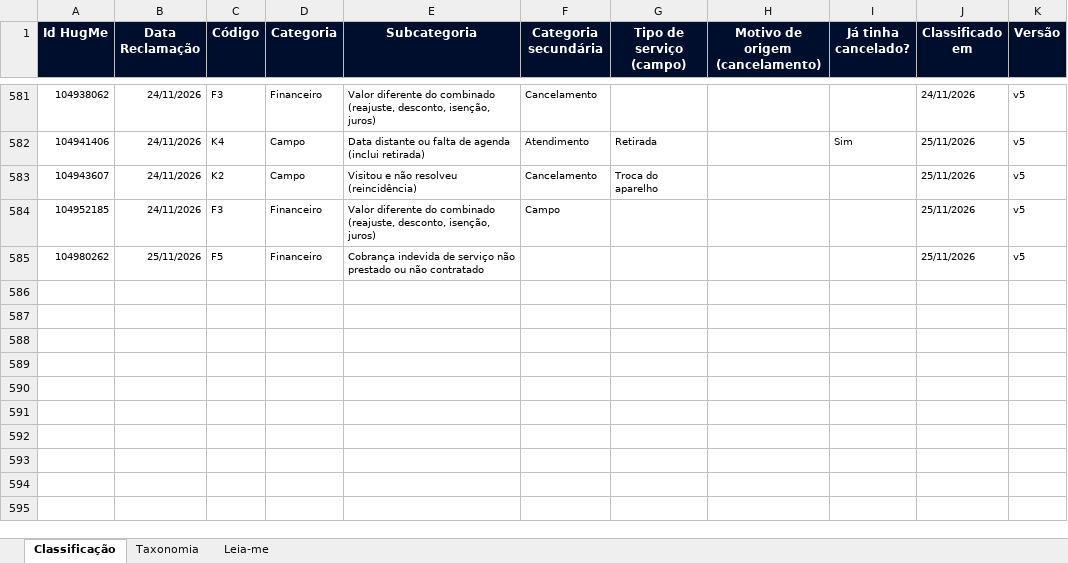
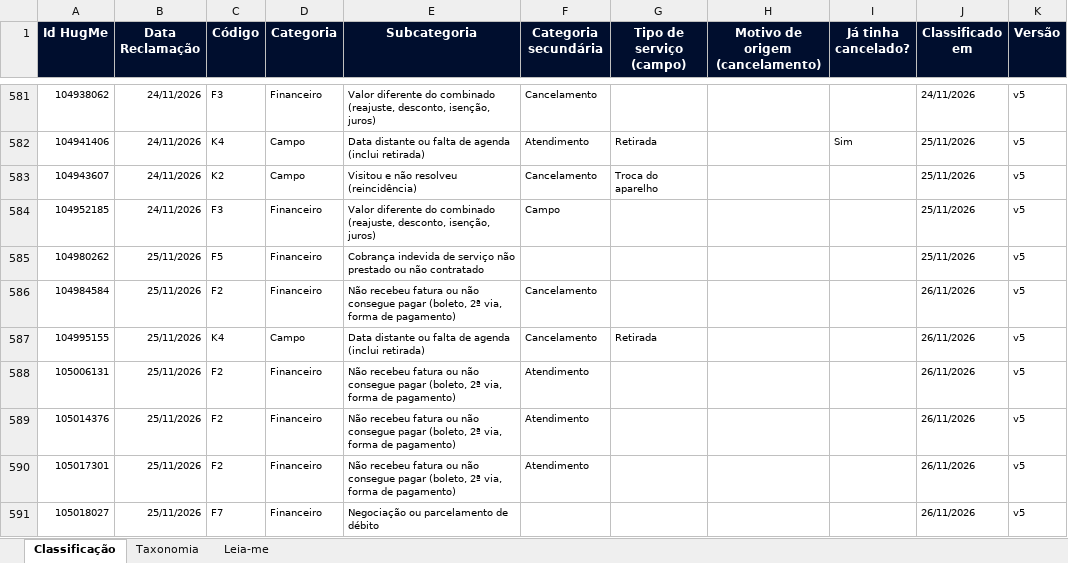
Before and after one commit to eduardacjr/Reclameaquiculligan, an Excel workbook: Classificacao_Motivos_RA.xlsx, sheet Classificação, drawn as a sheet; only a part is shown, gaps mark what is left out; values as stored, in another font and other column widths than the file's, no borders; the diff names each change by its address in the sheet, - before the commit and + after, or states it on an @@ line.

```diff
--- a/Classificacao_Motivos_RA.xlsx (sheet Classificação)
+++ b/Classificacao_Motivos_RA.xlsx (sheet Classificação)
+row 586: 104984584 | 25/11/2026 | F2 | Financeiro | Não recebeu fatura ou não consegue pagar (boleto, 2ª via, forma de pagamento) | Cancelamento |  |  |  | 26/11/2026 | v5
+row 587: 104995155 | 25/11/2026 | K4 | Campo | Data distante ou falta de agenda (inclui retirada) | Cancelamento | Retirada |  |  | 26/11/2026 | v5
+row 588: 105006131 | 25/11/2026 | F2 | Financeiro | Não recebeu fatura ou não consegue pagar (boleto, 2ª via, forma de pagamento) | Atendimento |  |  |  | 26/11/2026 | v5
+row 589: 105014376 | 25/11/2026 | F2 | Financeiro | Não recebeu fatura ou não consegue pagar (boleto, 2ª via, forma de pagamento) | Atendimento |  |  |  | 26/11/2026 | v5
+row 590: 105017301 | 25/11/2026 | F2 | Financeiro | Não recebeu fatura ou não consegue pagar (boleto, 2ª via, forma de pagamento) | Atendimento |  |  |  | 26/11/2026 | v5
+row 591: 105018027 | 25/11/2026 | F7 | Financeiro | Negociação ou parcelamento de débito |  |  |  |  | 26/11/2026 | v5
```
Also changed, not shown: BaseEco.xlsx.
